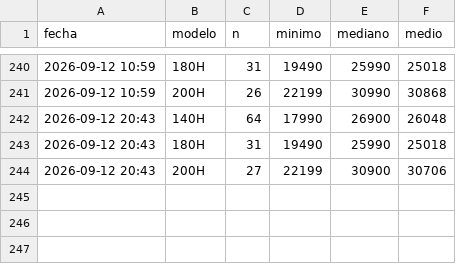
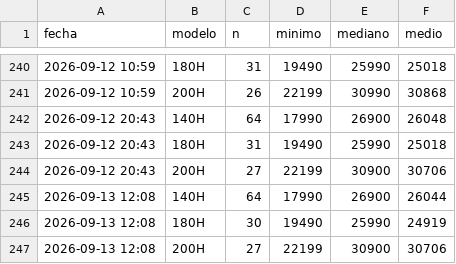
Before and after one commit to Over84sp/coches-corolla, a CSV file: .data/historico_modelos.csv, drawn as a sheet; only a part is shown, gaps mark what is left out.

```diff
--- a/.data/historico_modelos.csv
+++ b/.data/historico_modelos.csv
@@ -244 +244,4 @@ fecha,modelo,n,minimo,mediano,medio
 2026-09-12 20:43,200H,27,22199,30900,30706
+2026-09-13 12:08,140H,64,17990,26900,26044
+2026-09-13 12:08,180H,30,19490,25990,24919
+2026-09-13 12:08,200H,27,22199,30900,30706
```
Also changed, not shown: .data/estado_log.csv, .data/historico_precios.csv, 5 other files.
